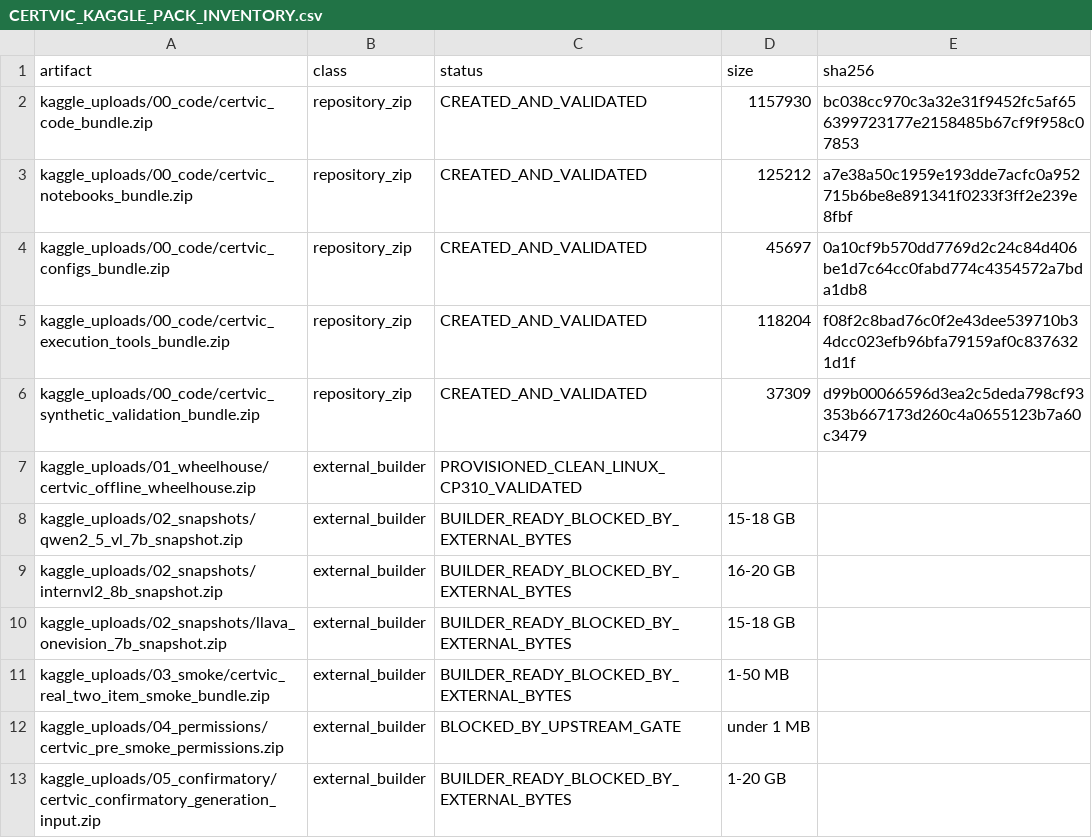
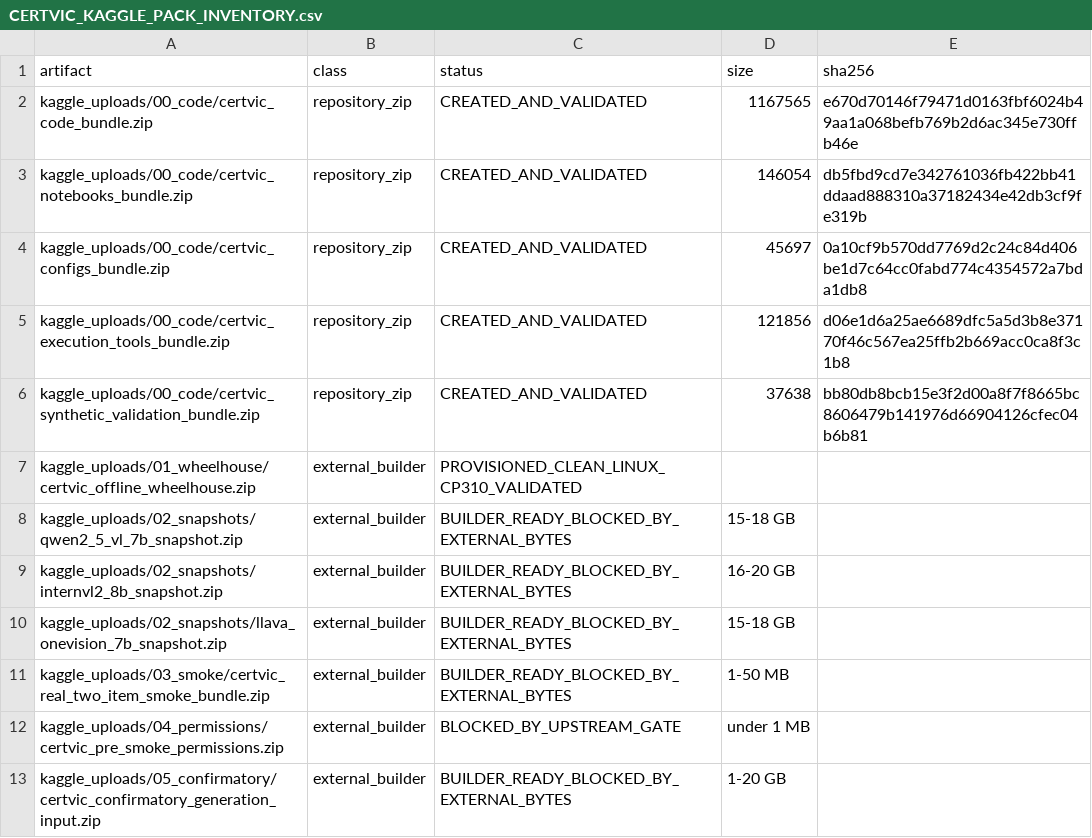
Before and after one commit to Saket-Maganti/certvic, a CSV file: reports/kaggle_execution_pack/CERTVIC_KAGGLE_PACK_INVENTORY.csv, drawn as a sheet; only a part is shown.

```diff
--- a/reports/kaggle_execution_pack/CERTVIC_KAGGLE_PACK_INVENTORY.csv
+++ b/reports/kaggle_execution_pack/CERTVIC_KAGGLE_PACK_INVENTORY.csv
@@ -1,7 +1,7 @@
 artifact,class,status,size,sha256
-kaggle_uploads/00_code/certvic_code_bundle.zip,repository_zip,CREATED_AND_VALIDATED,1157930,bc038cc970c3a32e31f9452fc5af656399723177e2158485b67cf9f958c07853
-kaggle_uploads/00_code/certvic_notebooks_bundle.zip,repository_zip,CREATED_AND_VALIDATED,125212,a7e38a50c1959e193dde7acfc0a952715b6be8e891341f0233f3ff2e239e8fbf
+kaggle_uploads/00_code/certvic_code_bundle.zip,repository_zip,CREATED_AND_VALIDATED,1167565,e670d70146f79471d0163fbf6024b49aa1a068befb769b2d6ac345e730ffb46e
+kaggle_uploads/00_code/certvic_notebooks_bundle.zip,repository_zip,CREATED_AND_VALIDATED,146054,db5fbd9cd7e342761036fb422bb41ddaad888310a37182434e42db3cf9fe319b
 kaggle_uploads/00_code/certvic_configs_bundle.zip,repository_zip,CREATED_AND_VALIDATED,45697,0a10cf9b570dd7769d2c24c84d406be1d7c64cc0fabd774c4354572a7bda1db8
-kaggle_uploads/00_code/certvic_execution_tools_bundle.zip,repository_zip,CREATED_AND_VALIDATED,118204,f08f2c8bad76c0f2e43dee539710b34dcc023efb96bfa79159af0c8376321d1f
-kaggle_uploads/00_code/certvic_synthetic_validation_bundle.zip,repository_zip,CREATED_AND_VALIDATED,37309,d99b00066596d3ea2c5deda798cf93353b667173d260c4a0655123b7a60c3479
+kaggle_uploads/00_code/certvic_execution_tools_bundle.zip,repository_zip,CREATED_AND_VALIDATED,121856,d06e1d6a25ae6689dfc5a5d3b8e37170f46c567ea25ffb2b669acc0ca8f3c1b8
+kaggle_uploads/00_code/certvic_synthetic_validation_bundle.zip,repository_zip,CREATED_AND_VALIDATED,37638,bb80db8bcb15e3f2d00a8f7f8665bc8606479b141976d66904126cfec04b6b81
 kaggle_uploads/01_wheelhouse/certvic_offline_wheelhouse.zip,external_builder,PROVISIONED_CLEAN_LINUX_CP310_VALIDATED,,
```
Also changed, not shown: kaggle_uploads/CERTVIC_KAGGLE_UPLOAD_MANIFEST.csv, reports/kaggle_execution_pack/CERTVIC_KAGGLE_PACK_CHANGELOG.csv, 48 other files.
